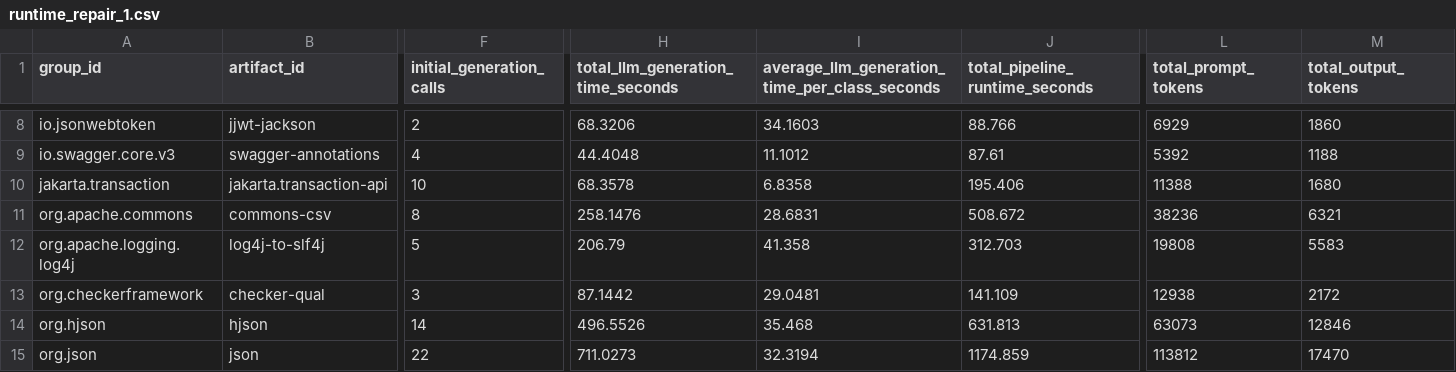
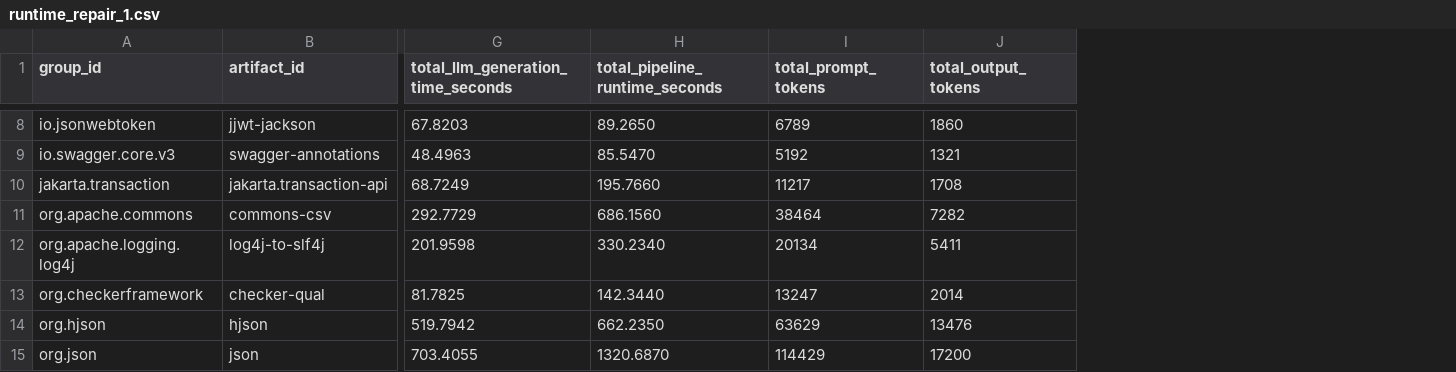
Before and after one commit to caominhnguyen05/llm-test-generation, a CSV file: results/cost_ollama/runtime_repair_1.csv, drawn as a sheet; only a part is shown, gaps mark what is left out; removed rows and columns are numbered as before the commit, all else as after; the diff covers the shown part only; the diff names each change by its address in the sheet, - before the commit and + after, or states it on an @@ line.

```diff
--- a/results/cost_ollama/runtime_repair_1.csv
+++ b/results/cost_ollama/runtime_repair_1.csv
-column F (initial_generation_calls), rows 8-15: 2 | 4 | 10 | 8 | 5 | 3 | 14 | 22
-column I, row 1: average_llm_generation_time_per_class_seconds; rows 8-15: 34.1603 | 11.1012 | 6.8358 | 28.6831 | 41.358 | 29.0481 | 35.468 | 32.3194
-G8: 68.3206
+G8: 67.8203
-H8 (total_pipeline_runtime_seconds): 88.766
+H8 (total_pipeline_runtime_seconds): 89.2650
-I8 (total_prompt_tokens): 6929
+I8 (total_prompt_tokens): 6789
-G9: 44.4048
+G9: 48.4963
-H9 (total_pipeline_runtime_seconds): 87.61
+H9 (total_pipeline_runtime_seconds): 85.5470
-I9 (total_prompt_tokens): 5392
+I9 (total_prompt_tokens): 5192
-J9 (total_output_tokens): 1188
+J9 (total_output_tokens): 1321
-G10: 68.3578
+G10: 68.7249
-H10 (total_pipeline_runtime_seconds): 195.406
+H10 (total_pipeline_runtime_seconds): 195.7660
-I10 (total_prompt_tokens): 11388
+I10 (total_prompt_tokens): 11217
-J10 (total_output_tokens): 1680
+J10 (total_output_tokens): 1708
-G11: 258.1476
+G11: 292.7729
-H11 (total_pipeline_runtime_seconds): 508.672
+H11 (total_pipeline_runtime_seconds): 686.1560
-I11 (total_prompt_tokens): 38236
+I11 (total_prompt_tokens): 38464
-J11 (total_output_tokens): 6321
+J11 (total_output_tokens): 7282
-G12: 206.79
+G12: 201.9598
-H12 (total_pipeline_runtime_seconds): 312.703
+H12 (total_pipeline_runtime_seconds): 330.2340
-I12 (total_prompt_tokens): 19808
+I12 (total_prompt_tokens): 20134
-J12 (total_output_tokens): 5583
+J12 (total_output_tokens): 5411
-G13: 87.1442
+G13: 81.7825
-H13 (total_pipeline_runtime_seconds): 141.109
+H13 (total_pipeline_runtime_seconds): 142.3440
-I13 (total_prompt_tokens): 12938
+I13 (total_prompt_tokens): 13247
-J13 (total_output_tokens): 2172
+J13 (total_output_tokens): 2014
-G14: 496.5526
+G14: 519.7942
-H14 (total_pipeline_runtime_seconds): 631.813
+H14 (total_pipeline_runtime_seconds): 662.2350
-I14 (total_prompt_tokens): 63073
+I14 (total_prompt_tokens): 63629
-J14 (total_output_tokens): 12846
+J14 (total_output_tokens): 13476
-G15: 711.0273
+G15: 703.4055
-H15 (total_pipeline_runtime_seconds): 1174.859
+H15 (total_pipeline_runtime_seconds): 1320.6870
-I15 (total_prompt_tokens): 113812
+I15 (total_prompt_tokens): 114429
-J15 (total_output_tokens): 17470
+J15 (total_output_tokens): 17200
```
Also changed, not shown: 1 removed row, 1 removed column and 54 edited cells elsewhere in this file, results/coverage_ollama/coverage_repair_1.csv, 22 other files.
